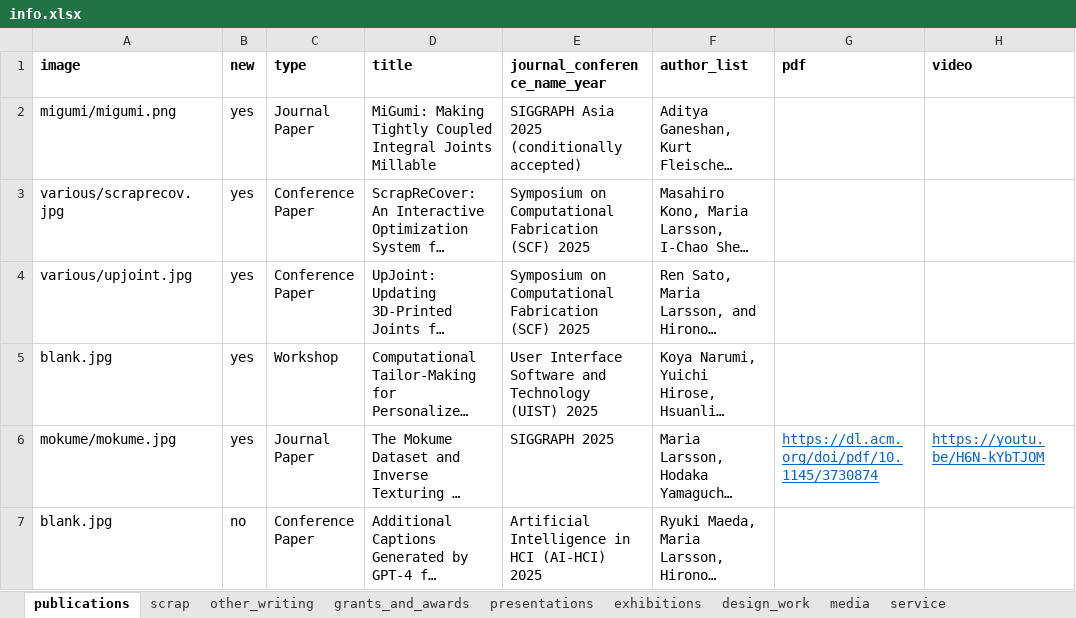
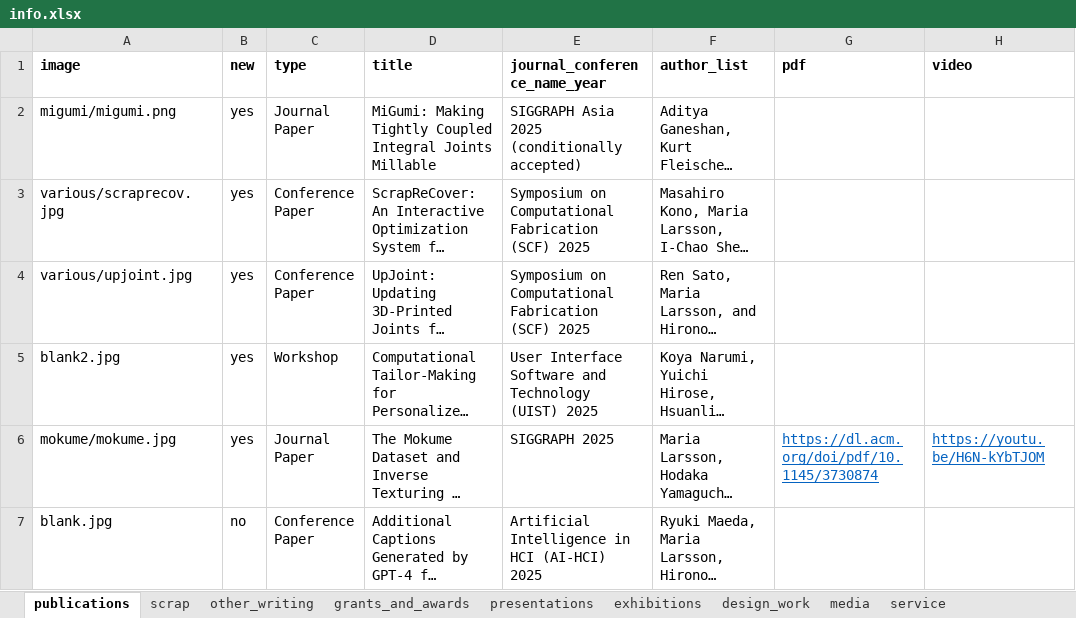
Before and after one commit to marialarsson/marialarsson.github.io, an Excel workbook: info.xlsx, sheet publications, drawn as a sheet; only a part is shown; long unchanged cells end in …; values as stored, in another font and other column widths than the file's, no borders; the diff names each change by its address in the sheet, - before the commit and + after, or states it on an @@ line.

```diff
--- a/info.xlsx (sheet publications)
+++ b/info.xlsx (sheet publications)
-A5 (image): blank.jpg
+A5 (image): blank2.jpg
```
Also changed, not shown: 4 other files.
